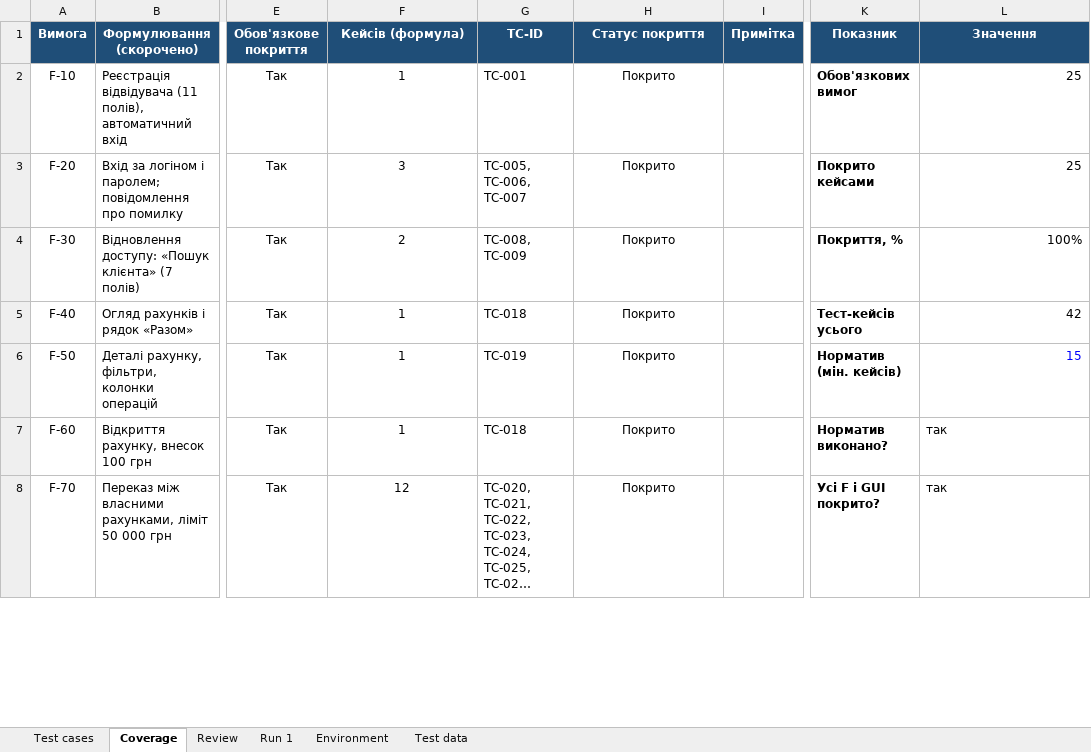
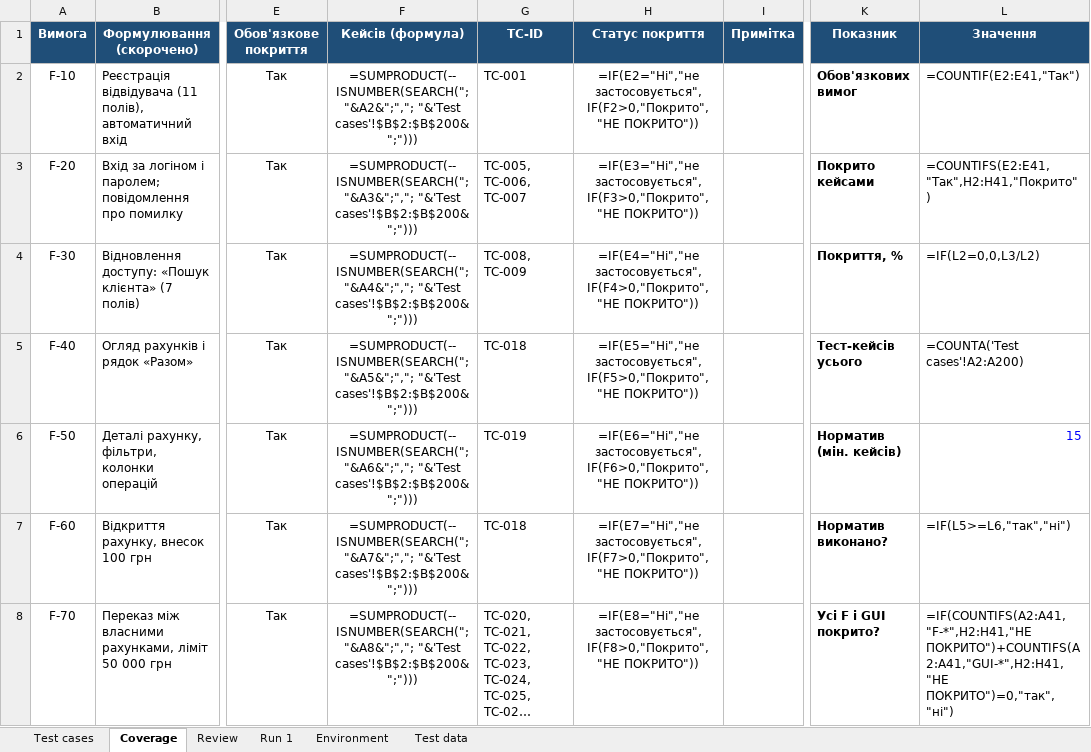
Before and after one commit to 0ffmama/FinKit, an Excel workbook: docs/sprint3/test-cases.xlsx, sheet Coverage, drawn as a sheet; only a part is shown, gaps mark what is left out; long unchanged cells end in …; values as stored, in another font and other column widths than the file's, no borders; formulas without a stored value are shown as written; charts and pictures and conditional formats not drawn; the diff covers the shown part only; the diff names each change by its address in the sheet, - before the commit and + after, or states it on an @@ line.

```diff
--- a/docs/sprint3/test-cases.xlsx (sheet Coverage)
+++ b/docs/sprint3/test-cases.xlsx (sheet Coverage)
-F2 (Кейсів (формула)): 1
+F2 (Кейсів (формула)): =SUMPRODUCT(--ISNUMBER(SEARCH("; "&A2&";","; "&'Test cases'!$B$2:$B$200&";")))
-H2 (Статус покриття): Покрито
+H2 (Статус покриття): =IF(E2="Ні","не застосовується",IF(F2>0,"Покрито","НЕ ПОКРИТО"))
-L2 (Значення): 25
+L2 (Значення): =COUNTIF(E2:E41,"Так")
-F3 (Кейсів (формула)): 3
+F3 (Кейсів (формула)): =SUMPRODUCT(--ISNUMBER(SEARCH("; "&A3&";","; "&'Test cases'!$B$2:$B$200&";")))
-H3 (Статус покриття): Покрито
+H3 (Статус покриття): =IF(E3="Ні","не застосовується",IF(F3>0,"Покрито","НЕ ПОКРИТО"))
-L3 (Значення): 25
+L3 (Значення): =COUNTIFS(E2:E41,"Так",H2:H41,"Покрито")
-F4 (Кейсів (формула)): 2
+F4 (Кейсів (формула)): =SUMPRODUCT(--ISNUMBER(SEARCH("; "&A4&";","; "&'Test cases'!$B$2:$B$200&";")))
-H4 (Статус покриття): Покрито
+H4 (Статус покриття): =IF(E4="Ні","не застосовується",IF(F4>0,"Покрито","НЕ ПОКРИТО"))
-L4 (Значення): 100%
+L4 (Значення): =IF(L2=0,0,L3/L2)
-F5 (Кейсів (формула)): 1
+F5 (Кейсів (формула)): =SUMPRODUCT(--ISNUMBER(SEARCH("; "&A5&";","; "&'Test cases'!$B$2:$B$200&";")))
-H5 (Статус покриття): Покрито
+H5 (Статус покриття): =IF(E5="Ні","не застосовується",IF(F5>0,"Покрито","НЕ ПОКРИТО"))
-L5 (Значення): 42
+L5 (Значення): =COUNTA('Test cases'!A2:A200)
-F6 (Кейсів (формула)): 1
+F6 (Кейсів (формула)): =SUMPRODUCT(--ISNUMBER(SEARCH("; "&A6&";","; "&'Test cases'!$B$2:$B$200&";")))
-H6 (Статус покриття): Покрито
+H6 (Статус покриття): =IF(E6="Ні","не застосовується",IF(F6>0,"Покрито","НЕ ПОКРИТО"))
-F7 (Кейсів (формула)): 1
+F7 (Кейсів (формула)): =SUMPRODUCT(--ISNUMBER(SEARCH("; "&A7&";","; "&'Test cases'!$B$2:$B$200&";")))
-H7 (Статус покриття): Покрито
+H7 (Статус покриття): =IF(E7="Ні","не застосовується",IF(F7>0,"Покрито","НЕ ПОКРИТО"))
-L7 (Значення): так
+L7 (Значення): =IF(L5>=L6,"так","ні")
-F8 (Кейсів (формула)): 12
+F8 (Кейсів (формула)): =SUMPRODUCT(--ISNUMBER(SEARCH("; "&A8&";","; "&'Test cases'!$B$2:$B$200&";")))
-H8 (Статус покриття): Покрито
+H8 (Статус покриття): =IF(E8="Ні","не застосовується",IF(F8>0,"Покрито","НЕ ПОКРИТО"))
-L8 (Значення): так
+L8 (Значення): =IF(COUNTIFS(A2:A41,"F-*",H2:H41,"НЕ ПОКРИТО")+COUNTIFS(A2:A41,"GUI-*",H2:H41,"НЕ ПОКРИТО")=0,"так","ні")
```
Also changed, not shown: 66 edited cells elsewhere in this sheet, sheet Run 1, sheet Review, sheet Test cases, charts or pictures, docs/sprint3/task-board.xlsx, 2 other files.
